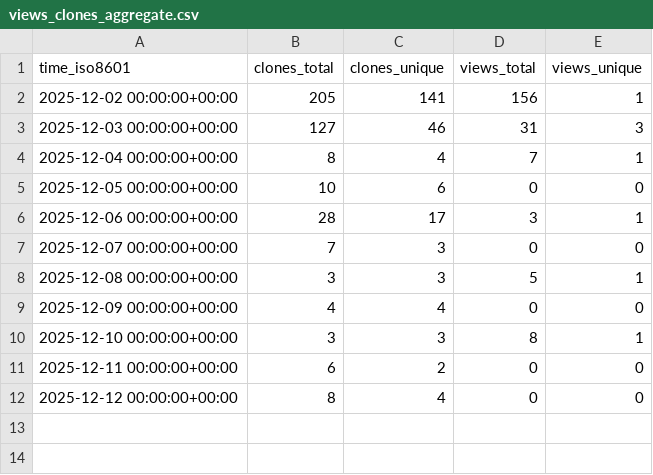
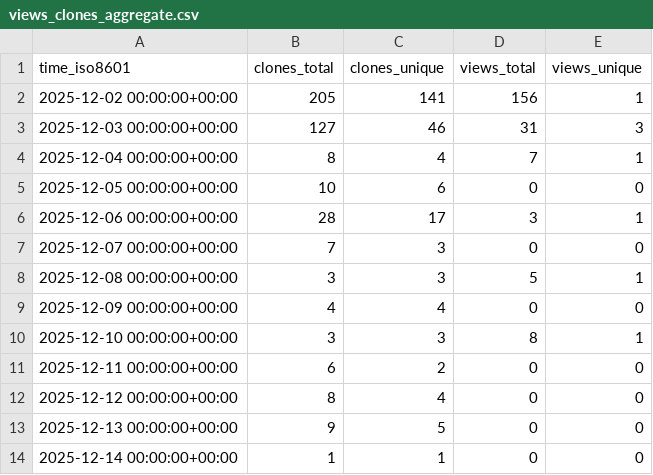
Before and after one commit to ErnakovichLab/PicarroLicorLoopCode, a CSV file: ErnakovichLab/PicarroLicorLoopCode/ghrs-data/views_clones_aggregate.csv, drawn as a sheet; the diff names each change by its address in the sheet, - before the commit and + after, or states it on an @@ line.

```diff
--- a/ErnakovichLab/PicarroLicorLoopCode/ghrs-data/views_clones_aggregate.csv
+++ b/ErnakovichLab/PicarroLicorLoopCode/ghrs-data/views_clones_aggregate.csv
+row 13: 2025-12-13 00:00:00+00:00 | 9 | 5 | 0 | 0
+row 14: 2025-12-14 00:00:00+00:00 | 1 | 1 | 0 | 0
```
Also changed, not shown: 1 other file.
